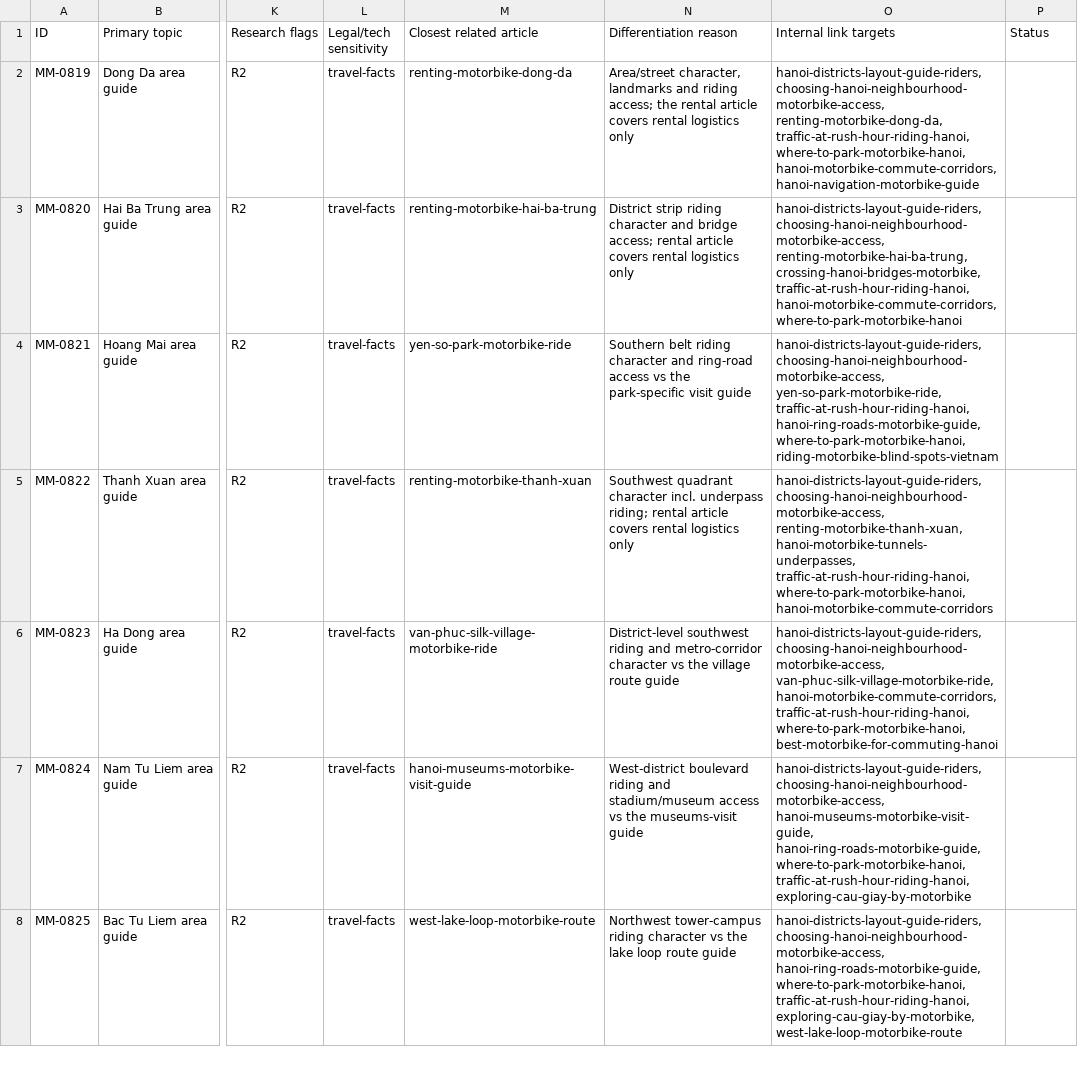
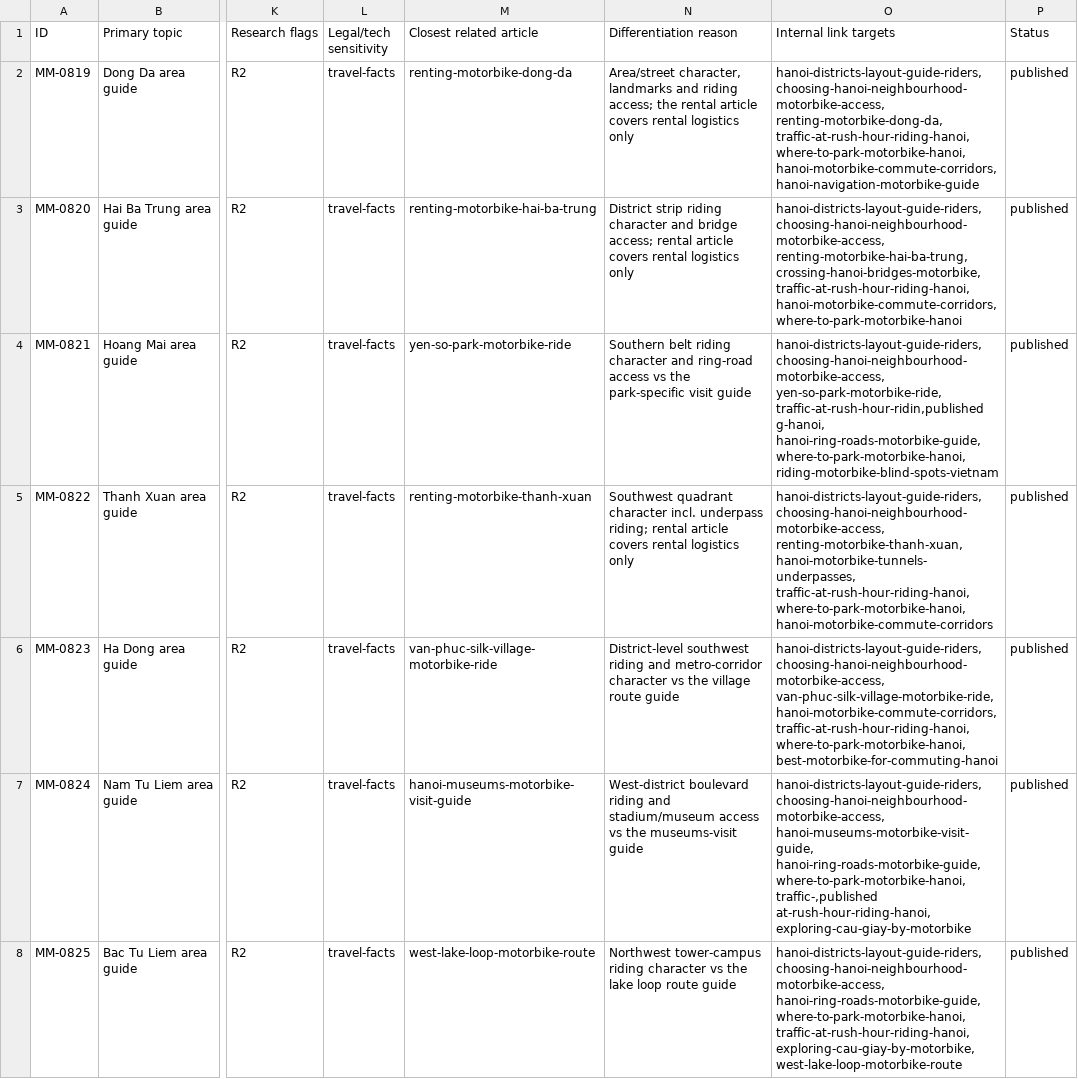
Before and after one commit to thuexemayhanoi/english, a CSV file: docs/matrix/batch-23-rows.csv, drawn as a sheet; only a part is shown, gaps mark what is left out; ↵ is a line break in a cell; the diff covers the shown part only; the diff names each change by its address in the sheet, - before the commit and + after, or states it on an @@ line.

Commit message:
Batch 23 docs repair: append missing Status=published field to all 29 rows CSV lines

```diff
--- a/docs/matrix/batch-23-rows.csv
+++ b/docs/matrix/batch-23-rows.csv
-P2:P8 (Status): (empty)
+P2:P8 (Status): published
-O4 (Internal link targets): …choosing-hanoi-neighbourhood-motorbike-access, yen-so-park-motorbike-ride, traffic-at-rush-hour-riding-hanoi, hanoi-ring-roads-motorbike-guide, where-to-park-motorbike-hanoi,…
+O4 (Internal link targets): …choosing-hanoi-neighbourhood-motorbike-access, yen-so-park-motorbike-ride, traffic-at-rush-hour-ridin,published ↵ g-hanoi, hanoi-ring-roads-motorbike-guide, where-to-park-motorbike-hanoi,…
-O7 (Internal link targets): …hanoi-ring-roads-motorbike-guide, where-to-park-motorbike-hanoi, traffic-at-rush-hour-riding-hanoi, exploring-cau-giay-by-motorbike
+O7 (Internal link targets): …hanoi-ring-roads-motorbike-guide, where-to-park-motorbike-hanoi, traffic-,published ↵ at-rush-hour-riding-hanoi, exploring-cau-giay-by-motorbike
```
Also changed, not shown: 3 added rows and 33 edited cells elsewhere in this file.
